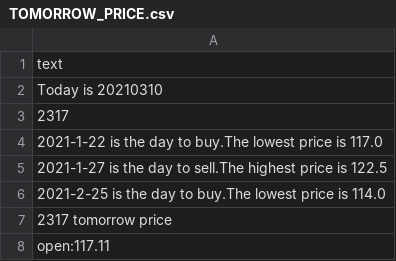
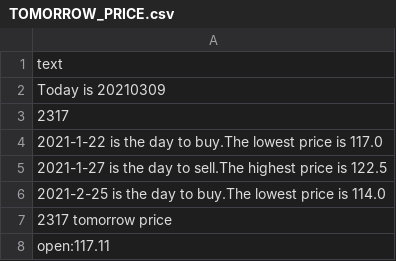
Before and after one commit to marktsao/stock_website, a CSV file: TOMORROW_PRICE.csv, drawn as a sheet; only a part is shown.

```diff
--- a/TOMORROW_PRICE.csv
+++ b/TOMORROW_PRICE.csv
@@ -1,3 +1,3 @@
 text
-Today is 20210310
+Today is 20210309
 2317
```
Also changed, not shown: 9 other files.
